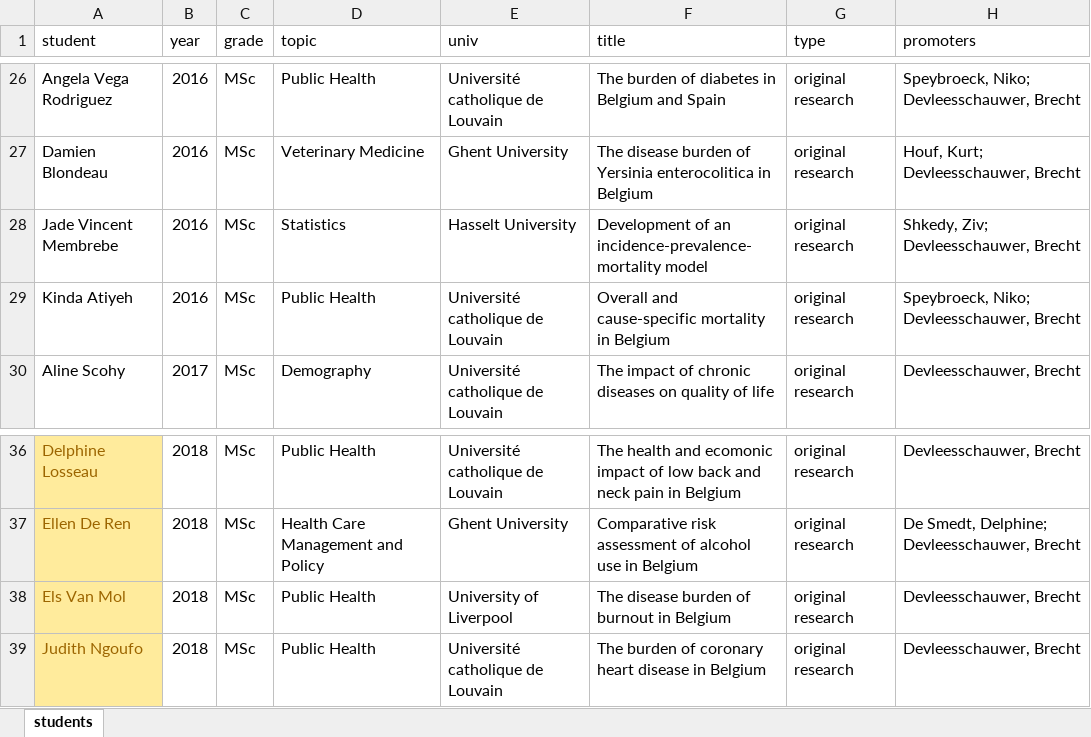
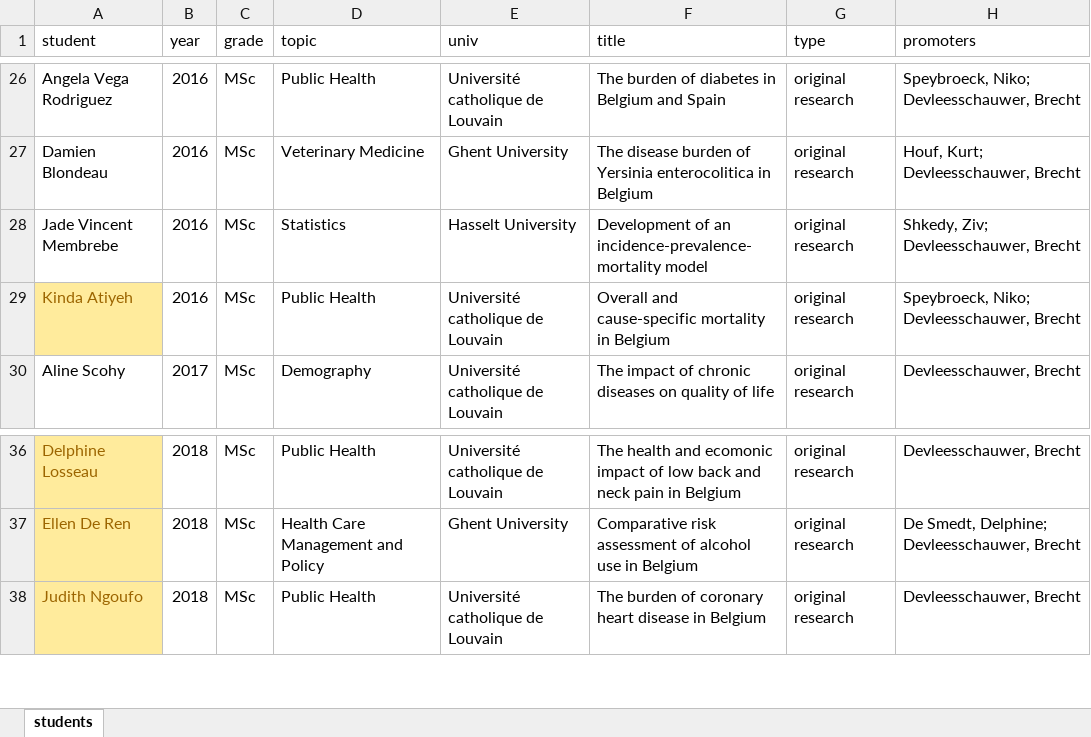
Before and after one commit to brechtdv/vitae, an Excel workbook: students.xlsx, sheet students, drawn as a sheet; only a part is shown, gaps mark what is left out; values as stored, in another font and other column widths than the file's, no borders; table styles not drawn; the diff names each change by its address in the sheet, - before the commit and + after, or states it on an @@ line.

Commit message:
update students

```diff
--- a/students.xlsx (sheet students)
+++ b/students.xlsx (sheet students)
@@ A29 fill: none → #FFEB9C, text colour: black → #9C6500 @@
-row 38: Els Van Mol | 2018 | MSc | Public Health | University of Liverpool | The disease burden of burnout in Belgium | original research | Devleesschauwer, Brecht
```
Also changed, not shown: 2 other files.
